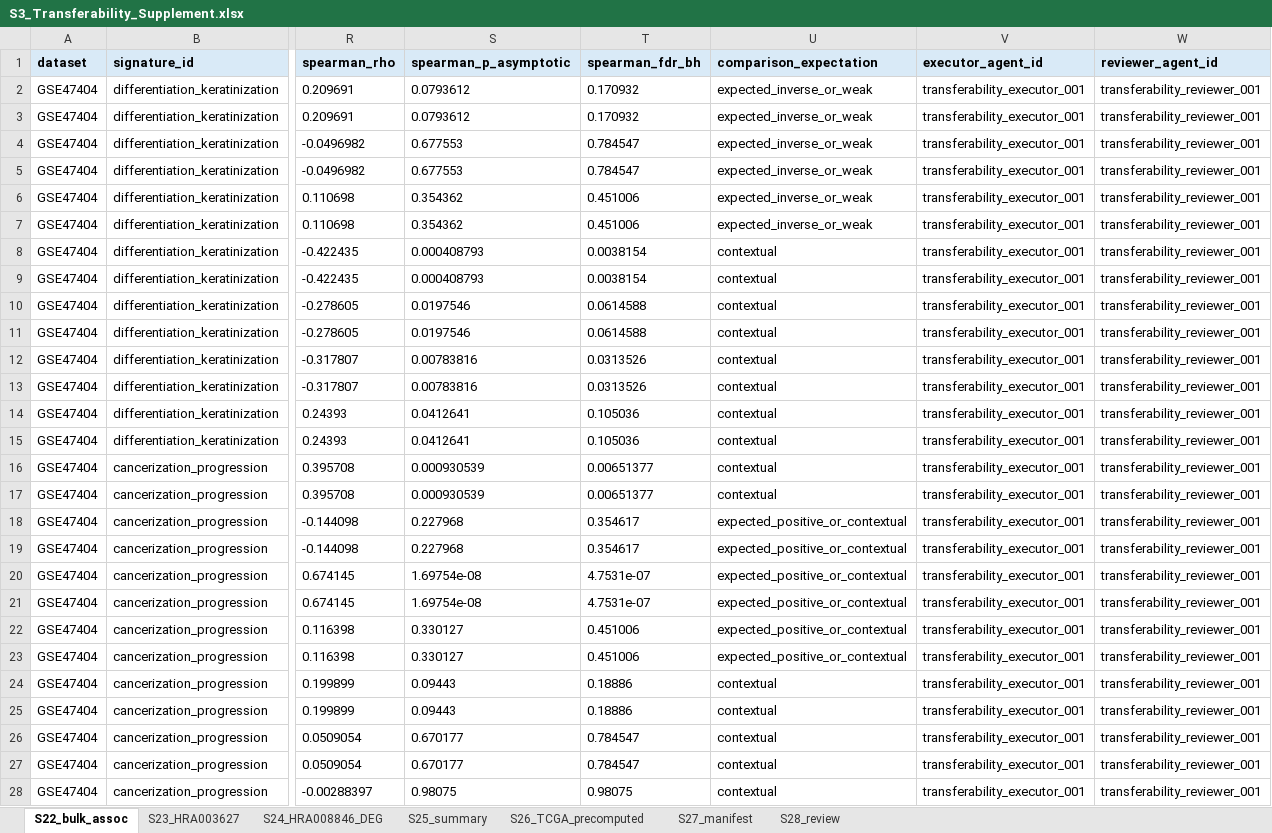
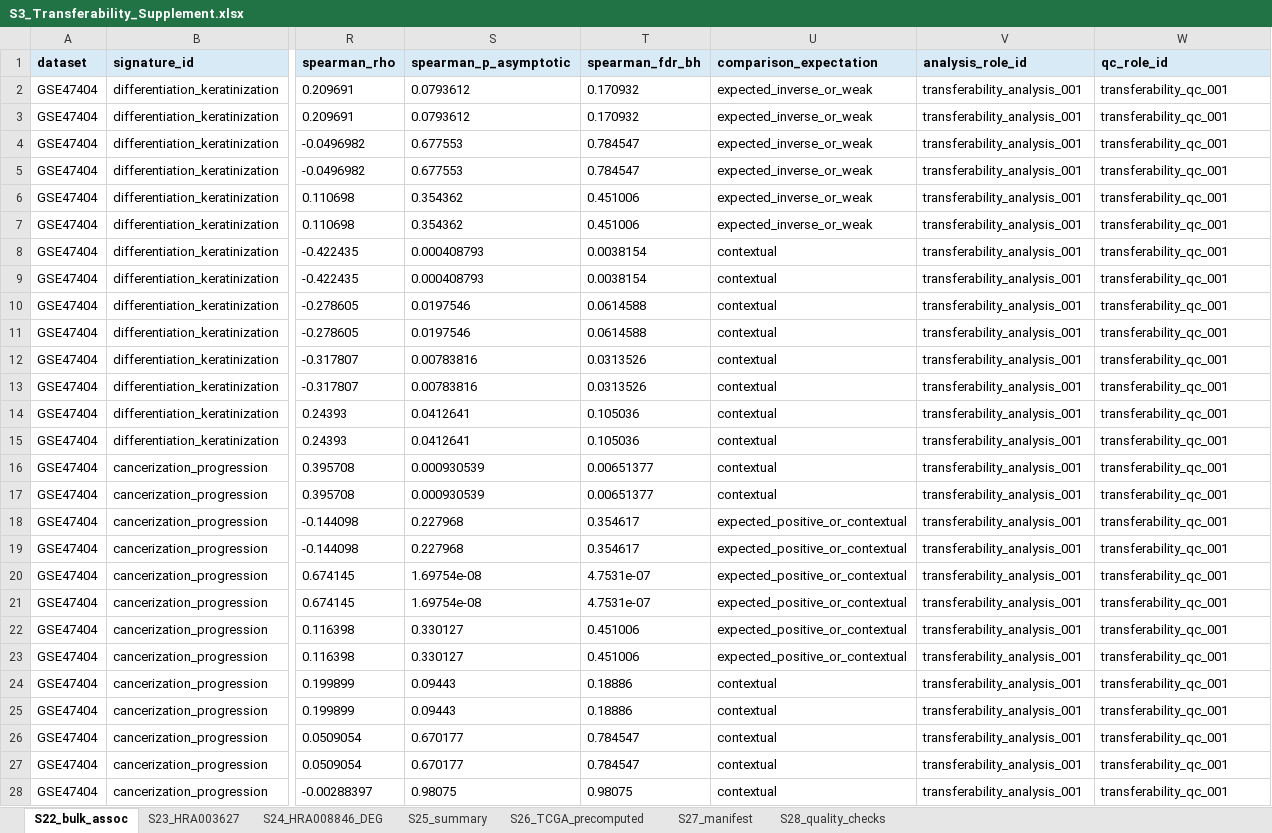
Before and after one commit to afa-cloud/escc-spatial-bulk-validation-framework-code, an Excel workbook: supporting_information/S3_Transferability_Supplement.xlsx, sheet S22_bulk_assoc, drawn as a sheet; only a part is shown, gaps mark what is left out; values as stored, in another font and other column widths than the file's, no borders; the diff covers the shown part only; the diff names each change by its address in the sheet, - before the commit and + after, or states it on an @@ line.

```diff
--- a/supporting_information/S3_Transferability_Supplement.xlsx (sheet S22_bulk_assoc)
+++ b/supporting_information/S3_Transferability_Supplement.xlsx (sheet S22_bulk_assoc)
-sheet tab: S28_review
+sheet tab: S28_quality_checks
-V1: executor_agent_id
+V1: analysis_role_id
-W1: reviewer_agent_id
+W1: qc_role_id
-V2:V28 (analysis_role_id): transferability_executor_001
+V2:V28 (analysis_role_id): transferability_analysis_001
-W2:W28 (qc_role_id): transferability_reviewer_001
+W2:W28 (qc_role_id): transferability_qc_001
```
Also changed, not shown: 58 edited cells elsewhere in this sheet, sheet S24_HRA008846_DEG, sheet S28_quality_checks, sheet S23_HRA003627, sheet S26_TCGA_precomputed, sheet S25_summary, supporting_information/S1_Table.xlsx, 18 other files.
